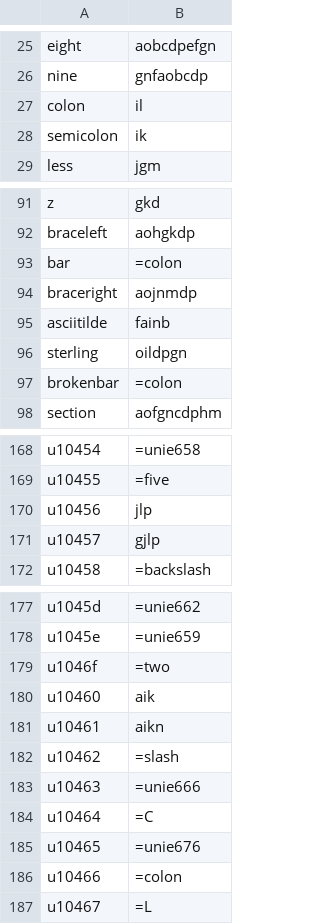
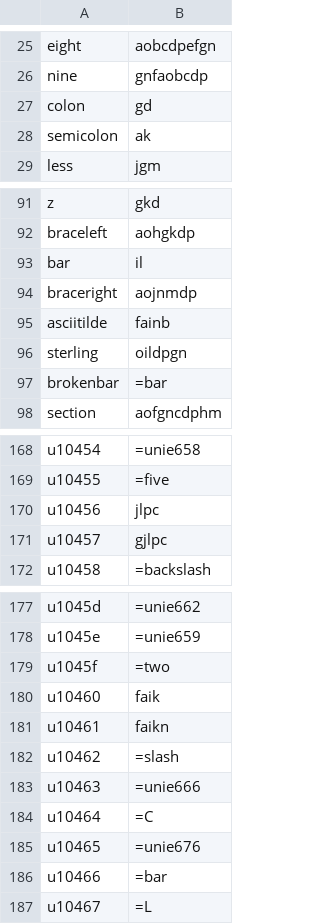
Before and after one commit to FriedOrange/Quixotic-font, a CSV file: source/16.csv, drawn as a sheet; only a part is shown, gaps mark what is left out; the diff covers the shown part only.

Commit message:
Improve 16-segment glyphs

```diff
--- a/source/16.csv
+++ b/source/16.csv
@@ -26,4 +26,4 @@ eight,aobcdpefgn
 nine,gnfaobcdp
-colon,il
-semicolon,ik
+colon,gd
+semicolon,ak
 less,jgm
@@ -92,3 +92,3 @@ z,gkd
 braceleft,aohgkdp
-bar,=colon
+bar,il
 braceright,aojnmdp
@@ -96,3 +96,3 @@ asciitilde,fainb
 sterling,oildpgn
-brokenbar,=colon
+brokenbar,=bar
 section,aofgncdphm
@@ -169,4 +169,4 @@ u10454,=unie658
 u10455,=five
-u10456,jlp
-u10457,gjlp
+u10456,jlpc
+u10457,gjlpc
 u10458,=backslash
@@ -178,5 +178,5 @@ u1045d,=unie662
 u1045e,=unie659
-u1046f,=two
-u10460,aik
-u10461,aikn
+u1045f,=two
+u10460,faik
+u10461,faikn
 u10462,=slash
@@ -185,3 +185,3 @@ u10464,=C
 u10465,=unie676
-u10466,=colon
+u10466,=bar
 u10467,=L
```
Also changed, not shown: 2 edited cells elsewhere in this file.
